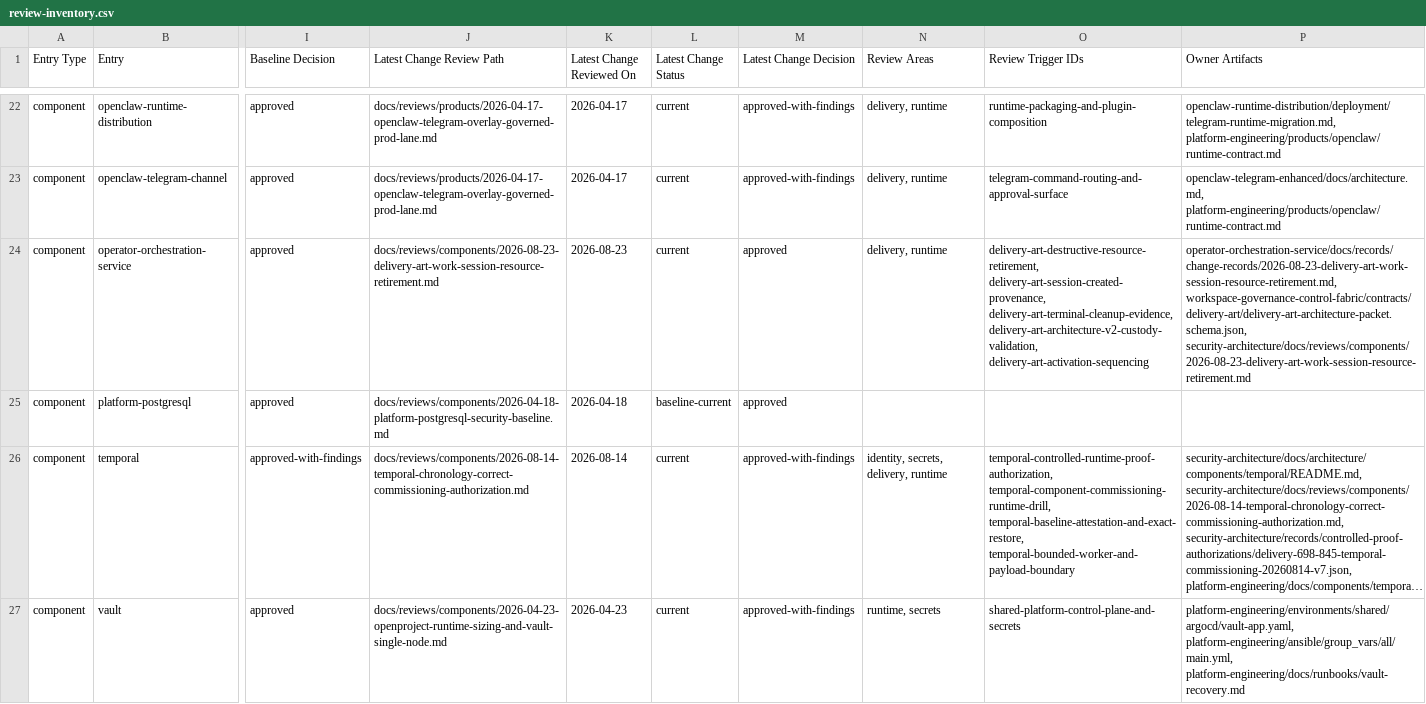
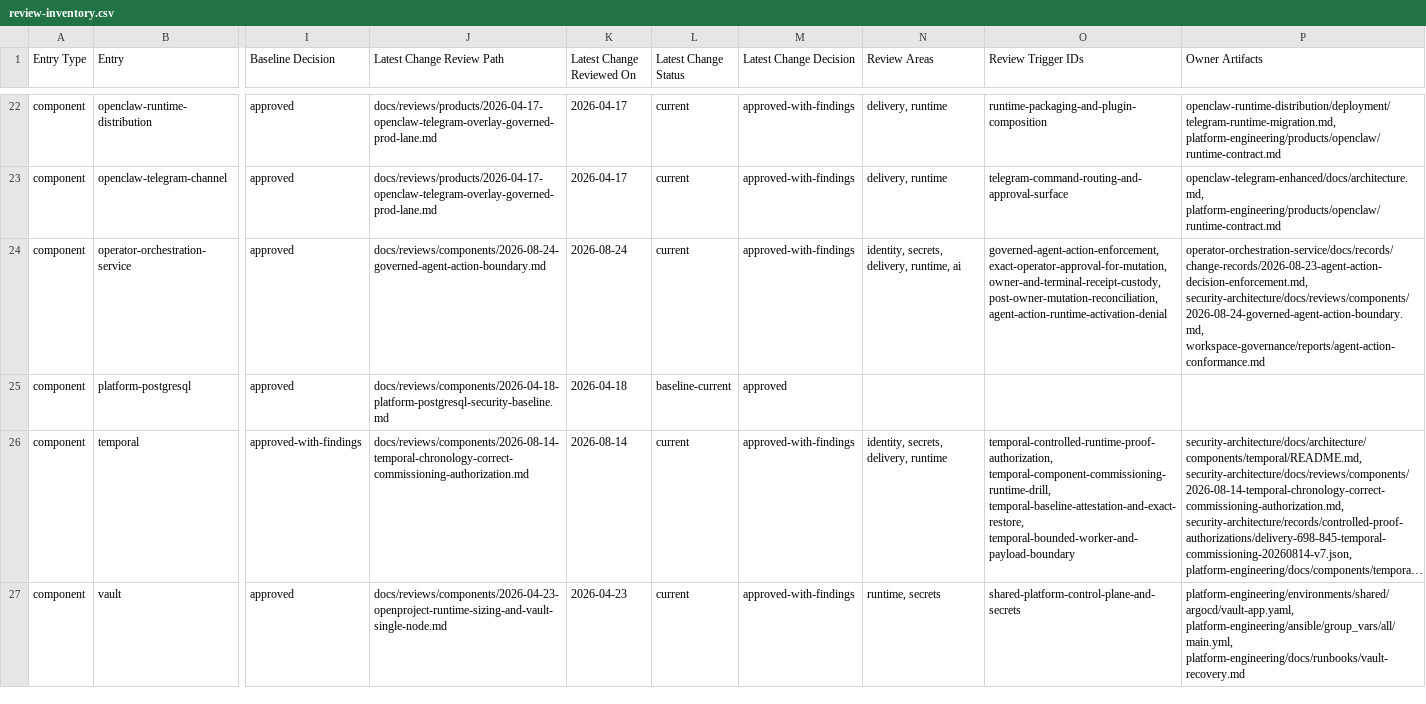
Before and after one commit to mfshaf7/security-architecture, a CSV file: registers/csv/review-inventory.csv, drawn as a sheet; only a part is shown, gaps mark what is left out; long unchanged cells end in …; the diff covers the shown part only; the diff names each change by its address in the sheet, - before the commit and + after, or states it on an @@ line.

Commit message:
Review governed agent action boundary

```diff
--- a/registers/csv/review-inventory.csv
+++ b/registers/csv/review-inventory.csv
-J24 (Latest Change Review Path): docs/reviews/components/2026-08-23-delivery-art-work-session-resource-retirement.md
+J24 (Latest Change Review Path): docs/reviews/components/2026-08-24-governed-agent-action-boundary.md
-K24 (Latest Change Reviewed On): 2026-08-23
+K24 (Latest Change Reviewed On): 2026-08-24
-M24 (Latest Change Decision): approved
+M24 (Latest Change Decision): approved-with-findings
-N24 (Review Areas): delivery, runtime
+N24 (Review Areas): identity, secrets, delivery, runtime, ai
-O24 (Review Trigger IDs): delivery-art-destructive-resource-retirement, delivery-art-session-created-provenance, delivery-art-terminal-cleanup-evidence, delivery-art-architecture-v2-custody-validation, delivery-art-activation-sequencing
+O24 (Review Trigger IDs): governed-agent-action-enforcement, exact-operator-approval-for-mutation, owner-and-terminal-receipt-custody, post-owner-mutation-reconciliation, agent-action-runtime-activation-denial
-P24 (Owner Artifacts): operator-orchestration-service/docs/records/change-records/2026-08-23-delivery-art-work-session-resource-retirement.md, workspace-governance-control-fabric/contracts/delivery-art/delivery-art-architecture-packet.schema.json, security-architecture/docs/reviews/components/2026-08-23-delivery-art-work-session-resource-retirement.md
+P24 (Owner Artifacts): operator-orchestration-service/docs/records/change-records/2026-08-23-agent-action-decision-enforcement.md, security-architecture/docs/reviews/components/2026-08-24-governed-agent-action-boundary.md, workspace-governance/reports/agent-action-conformance.md
```
Also changed, not shown: 23 edited cells elsewhere in this file, 4 other files.
